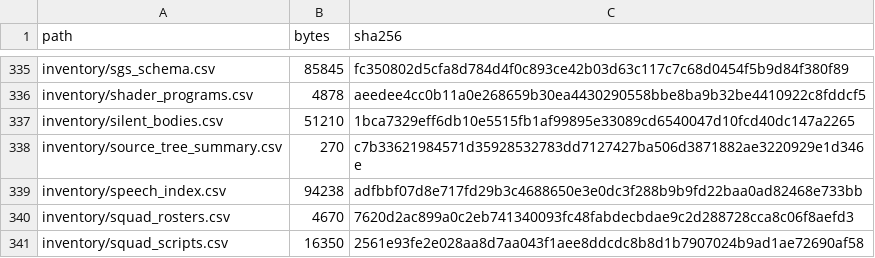
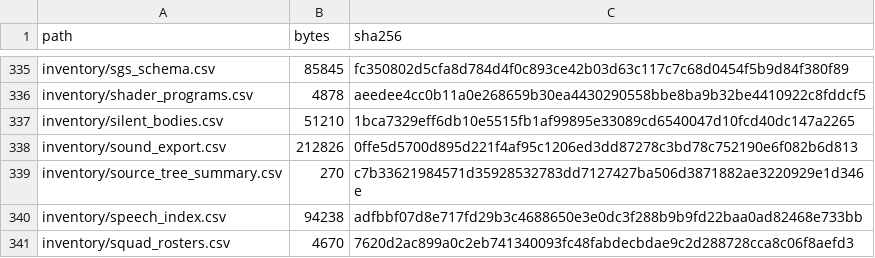
Before and after one commit to jkoehler11/stargate-alliance-decomp, a CSV file: inventory/artifact_hashes.csv, drawn as a sheet; only a part is shown, gaps mark what is left out; the shorter side is filled out with more unchanged rows.

Commit message:
assets: the sound packages are RIFF WAV, 3,047 exported
The 53 "unreadable" sound packages were WAV files all along — **3,047 sounds** exported.

- **The cause**: `umodel` reads a `Sound` payload as UE2's `Format` struct plus a data array. These packages store a
  **complete RIFF WAVE file** after a 13-byte prefix, so it refuses every one of them.
- **The measurement** (all 55 `Sounds/*.uax`): 3,047 `Sound` exports, **3,047 with an embedded RIFF**, and 3,046 whose RIFF
  length runs exactly to the payload end. The exception, `GeneralSounds.uax:Ughh`, declares 15,108 bytes with 16 trailing —
  the header's length is authoritative and is what the tool writes.
- **The export**: `tools/sound-export.py` → **3,047 `.wav`, 93 MB**, all format tag **1 (PCM)**, mono, 8–11 kHz, 8/16-bit.
  `inventory/sound_export.csv` records names, offsets and header fields; the audio stays out of the repo.
- **The correction**: the census counted an exporter's limitation as a property of the data. "Our tool cannot read it" and
  "it cannot be read" are different claims, and only the second belongs in a census.
- **What is left for sound**: nothing unreadable — only exporters not yet written.

```diff
--- a/inventory/artifact_hashes.csv
+++ b/inventory/artifact_hashes.csv
@@ -337,2 +337,3 @@ inventory/shader_programs.csv,4878,aeedee4cc0b11a0e268659b30ea4430290558bbe8ba9b
 inventory/silent_bodies.csv,51210,1bca7329eff6db10e5515fb1af99895e33089cd6540047d10fcd40dc147a2265
+inventory/sound_export.csv,212826,0ffe5d5700d895d221f4af95c1206ed3dd87278c3bd78c752190e6f082b6d813
 inventory/source_tree_summary.csv,270,c7b33621984571d35928532783dd7127427ba506d3871882ae3220929e1d346e
```
Also changed, not shown: 3 other files.
